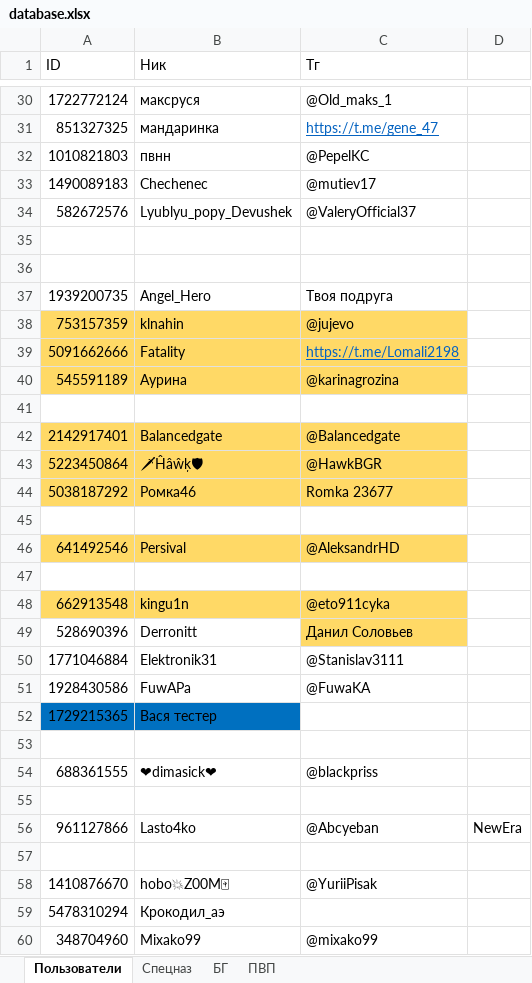
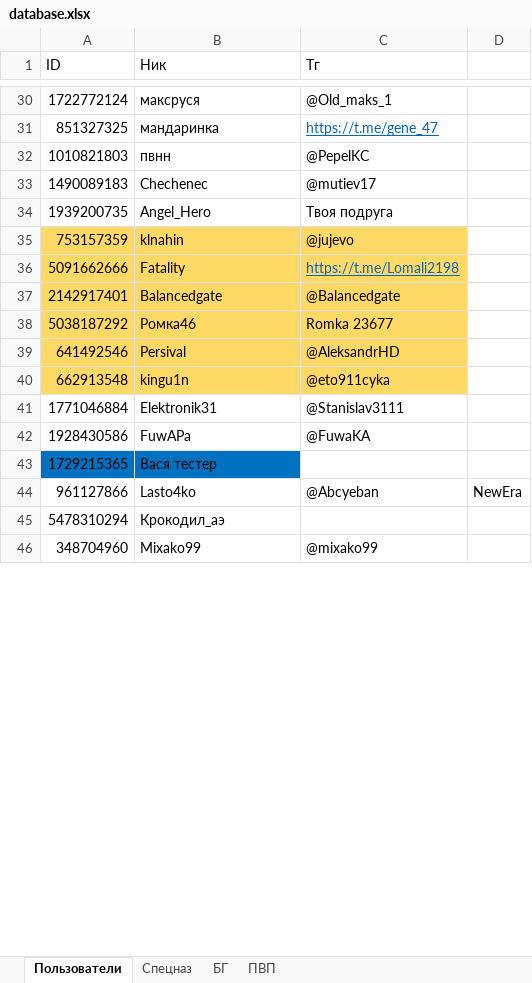
Before and after one commit to 3APA3A-3AHO3A/bot_tg, an Excel workbook: Database/database.xlsx, sheet Пользователи, drawn as a sheet; only a part is shown, gaps mark what is left out; values as stored, in another font and other column widths than the file's, no borders; the diff covers the shown part only; the diff names each change by its address in the sheet, - before the commit and + after, or states it on an @@ line.

```diff
--- a/Database/database.xlsx (sheet Пользователи)
+++ b/Database/database.xlsx (sheet Пользователи)
-row 34: 582672576 | Lyublyu_popy_Devushek | @ValeryOfficial37
-row 35: (empty)
-row 36: (empty)
-row 40: 545591189 | Аурина | @karinagrozina
-row 41: (empty)
-row 43: 5223450864 | 🗡Ĥâŵķ🛡 | @HawkBGR
-row 45: (empty)
-row 47: (empty)
-row 49: 528690396 | Derronitt | Данил Соловьев
-row 53: (empty)
-row 54: 688361555 | ❤dimasick❤ | @blackpriss
-row 55: (empty)
-row 57: (empty)
-row 58: 1410876670 | hobo💥Z00M🀄 | @YuriiPisak
```
Also changed, not shown: 2 removed rows elsewhere in this sheet, sheet Спецназ.
